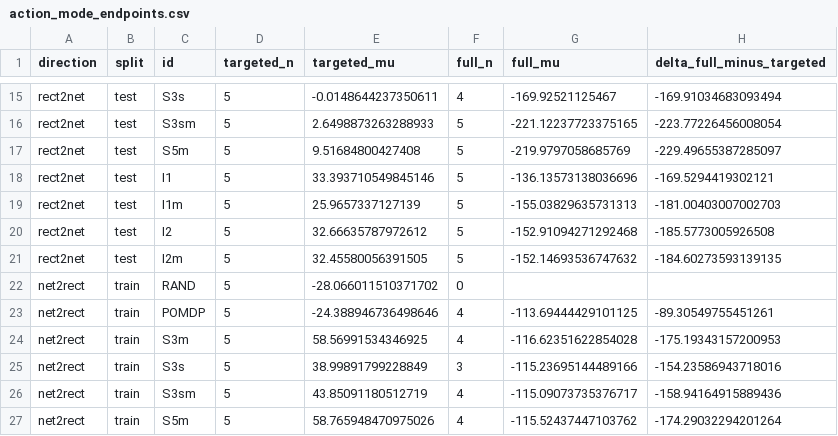
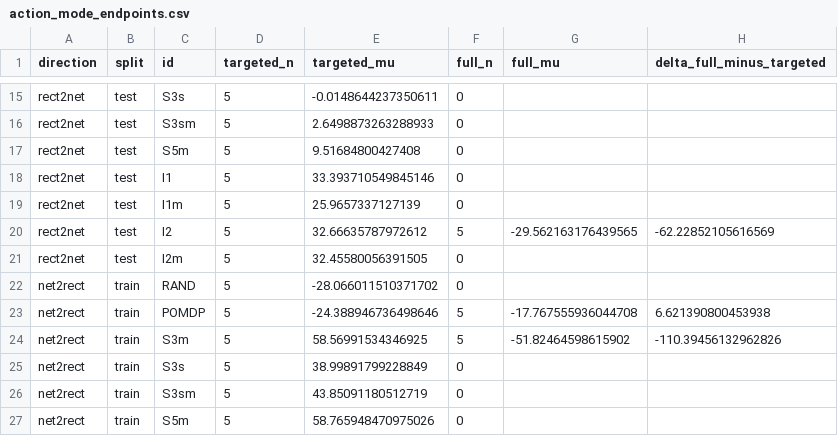
Before and after one commit to Dante-Berth/PhysiGym, a CSV file: figures_plotting/out_action_mode_ablation/action_mode_endpoints.csv, drawn as a sheet; only a part is shown, gaps mark what is left out; the diff covers the shown part only; the diff names each change by its address in the sheet, - before the commit and + after, or states it on an @@ line.

```diff
--- a/figures_plotting/out_action_mode_ablation/action_mode_endpoints.csv
+++ b/figures_plotting/out_action_mode_ablation/action_mode_endpoints.csv
-F15 (full_n): 4
+F15 (full_n): 0
-G15 (full_mu): -169.92521125467
+G15 (full_mu): (empty)
-H15 (delta_full_minus_targeted): -169.91034683093494
+H15 (delta_full_minus_targeted): (empty)
-F16:F19 (full_n): 5
+F16:F19 (full_n): 0
-G16 (full_mu): -221.12237723375165
+G16 (full_mu): (empty)
-H16 (delta_full_minus_targeted): -223.77226456008054
+H16 (delta_full_minus_targeted): (empty)
-G17 (full_mu): -219.9797058685769
+G17 (full_mu): (empty)
-H17 (delta_full_minus_targeted): -229.49655387285097
+H17 (delta_full_minus_targeted): (empty)
-G18 (full_mu): -136.13573138036696
+G18 (full_mu): (empty)
-H18 (delta_full_minus_targeted): -169.5294419302121
+H18 (delta_full_minus_targeted): (empty)
-G19 (full_mu): -155.03829635731313
+G19 (full_mu): (empty)
-H19 (delta_full_minus_targeted): -181.00403007002703
+H19 (delta_full_minus_targeted): (empty)
-G20 (full_mu): -152.91094271292468
+G20 (full_mu): -29.562163176439565
-H20 (delta_full_minus_targeted): -185.5773005926508
+H20 (delta_full_minus_targeted): -62.22852105616569
-F21 (full_n): 5
+F21 (full_n): 0
-G21 (full_mu): -152.14693536747632
+G21 (full_mu): (empty)
-H21 (delta_full_minus_targeted): -184.60273593139135
+H21 (delta_full_minus_targeted): (empty)
-F23:F24 (full_n): 4
+F23:F24 (full_n): 5
-G23 (full_mu): -113.69444429101125
+G23 (full_mu): -17.767555936044708
-H23 (delta_full_minus_targeted): -89.30549755451261
+H23 (delta_full_minus_targeted): 6.621390800453938
-G24 (full_mu): -116.62351622854028
+G24 (full_mu): -51.82464598615902
-H24 (delta_full_minus_targeted): -175.19343157200953
+H24 (delta_full_minus_targeted): -110.39456132962826
-F25 (full_n): 3
+F25 (full_n): 0
-G25 (full_mu): -115.23695144489166
+G25 (full_mu): (empty)
-H25 (delta_full_minus_targeted): -154.23586943718016
+H25 (delta_full_minus_targeted): (empty)
-F26:F27 (full_n): 4
+F26:F27 (full_n): 0
-G26 (full_mu): -115.09073735376717
+G26 (full_mu): (empty)
-H26 (delta_full_minus_targeted): -158.94164915889436
+H26 (delta_full_minus_targeted): (empty)
-G27 (full_mu): -115.52437447103762
+G27 (full_mu): (empty)
-H27 (delta_full_minus_targeted): -174.29032294201264
+H27 (delta_full_minus_targeted): (empty)
```
Also changed, not shown: 71 edited cells elsewhere in this file, 54 other files.
